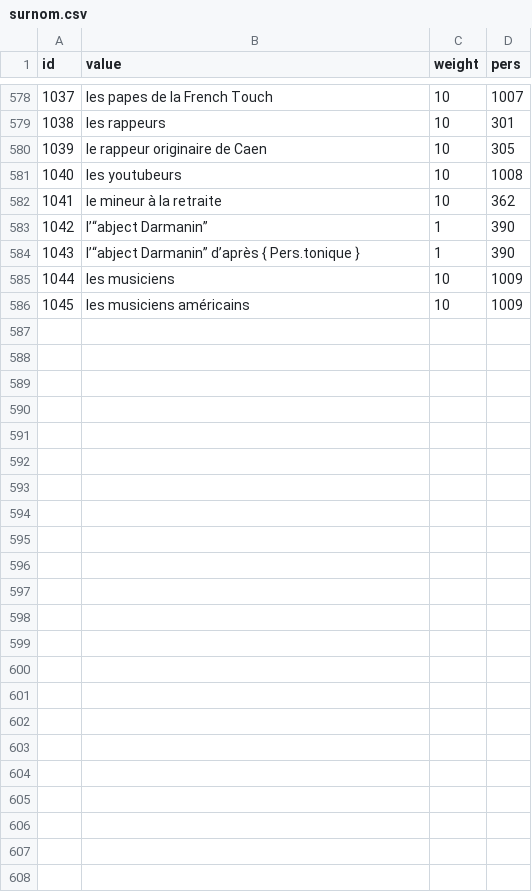
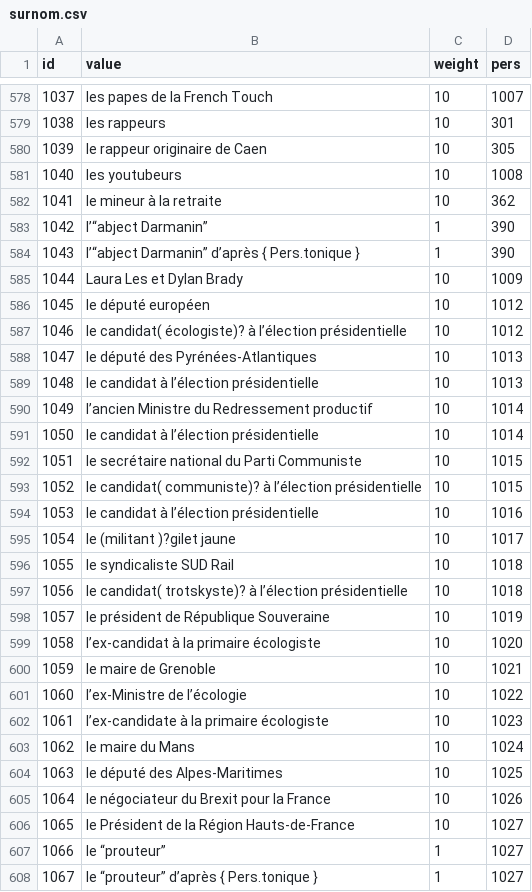
Before and after one commit to AlexieVQ/FlashNewsBot, a CSV file: regles/surnom.csv, drawn as a sheet; only a part is shown, gaps mark what is left out.

Commit message:
Ajout des candidats de 2022

```diff
--- a/regles/surnom.csv
+++ b/regles/surnom.csv
@@ -584,3 +584,25 @@ id,value,weight,pers
 1043,l’“abject Darmanin” d’après { Pers.tonique },1,390
-1044,les musiciens,10,1009
-1045,les musiciens américains,10,1009
+1044,Laura Les et Dylan Brady,10,1009
+1045,le député européen,10,1012
+1046,le candidat( écologiste)? à l’élection présidentielle,10,1012
+1047,le député des Pyrénées-Atlantiques,10,1013
+1048,le candidat à l’élection présidentielle,10,1013
+1049,l’ancien Ministre du Redressement productif,10,1014
+1050,le candidat à l’élection présidentielle,10,1014
+1051,le secrétaire national du Parti Communiste,10,1015
+1052,le candidat( communiste)? à l’élection présidentielle,10,1015
+1053,le candidat à l’élection présidentielle,10,1016
+1054,le (militant )?gilet jaune,10,1017
+1055,le syndicaliste SUD Rail,10,1018
+1056,le candidat( trotskyste)? à l’élection présidentielle,10,1018
+1057,le président de République Souveraine,10,1019
+1058,l’ex-candidat à la primaire écologiste,10,1020
+1059,le maire de Grenoble,10,1021
+1060,l’ex-Ministre de l’écologie,10,1022
+1061,l’ex-candidate à la primaire écologiste,10,1023
+1062,le maire du Mans,10,1024
+1063,le député des Alpes-Maritimes,10,1025
+1064,le négociateur du Brexit pour la France,10,1026
+1065,le Président de la Région Hauts-de-France,10,1027
+1066,le “prouteur”,1,1027
+1067,le “prouteur” d’après { Pers.tonique },1,1027
```
Also changed, not shown: regles/lieu.csv, regles/orga.csv, 1 other file.
